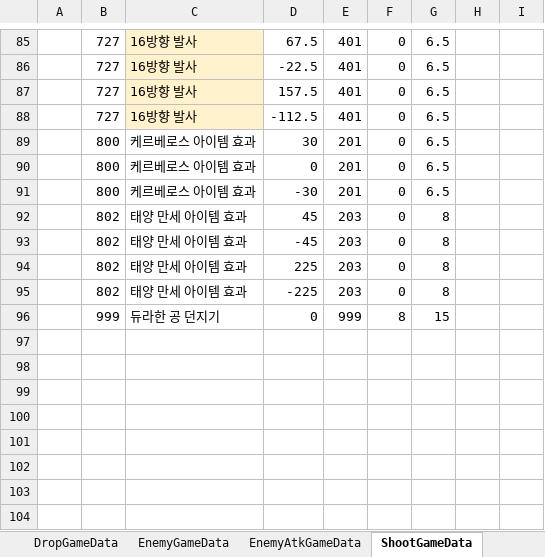
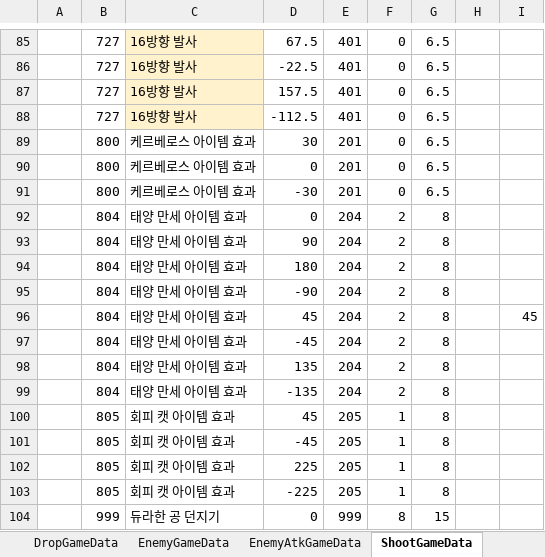
Before and after one commit to Cuty444/QT_Proto, an Excel workbook: _GameData/_QT_Table.xlsm, sheet ShootGameData, drawn as a sheet; only a part is shown, gaps mark what is left out; values as stored, in another font and other column widths than the file's, no borders; table styles not drawn; removed rows and columns are numbered as before the commit, all else as after; the diff names each change by its address in the sheet, - before the commit and + after, or states it on an @@ line.

```diff
--- a/_GameData/_QT_Table.xlsm (sheet ShootGameData)
+++ b/_GameData/_QT_Table.xlsm (sheet ShootGameData)
-row 92:  | 802 | 태양 만세 아이템 효과 | 45 | 203 | 0 | 8
-row 93:  | 802 | 태양 만세 아이템 효과 | -45 | 203 | 0 | 8
-row 94:  | 802 | 태양 만세 아이템 효과 | 225 | 203 | 0 | 8
-row 95:  | 802 | 태양 만세 아이템 효과 | -225 | 203 | 0 | 8
+row 92:  | 804 | 태양 만세 아이템 효과 | 0 | 204 | 2 | 8
+row 93:  | 804 | 태양 만세 아이템 효과 | 90 | 204 | 2 | 8
+row 94:  | 804 | 태양 만세 아이템 효과 | 180 | 204 | 2 | 8
+row 95:  | 804 | 태양 만세 아이템 효과 | -90 | 204 | 2 | 8
+row 96:  | 804 | 태양 만세 아이템 효과 | 45 | 204 | 2 | 8 |  | 45
+row 97:  | 804 | 태양 만세 아이템 효과 | -45 | 204 | 2 | 8
+row 98:  | 804 | 태양 만세 아이템 효과 | 135 | 204 | 2 | 8
+row 99:  | 804 | 태양 만세 아이템 효과 | -135 | 204 | 2 | 8
+row 100:  | 805 | 회피 캣 아이템 효과 | 45 | 205 | 1 | 8
+row 101:  | 805 | 회피 캣 아이템 효과 | -45 | 205 | 1 | 8
+row 102:  | 805 | 회피 캣 아이템 효과 | 225 | 205 | 1 | 8
+row 103:  | 805 | 회피 캣 아이템 효과 | -225 | 205 | 1 | 8
```
Also changed, not shown: sheet ItemGameData, sheet BuffEffectGameData, sheet ItemEffectGameData, sheet SpecialEffectGameData, sheet ProjectileGameData, formulas that keep their value, 6 other files.
